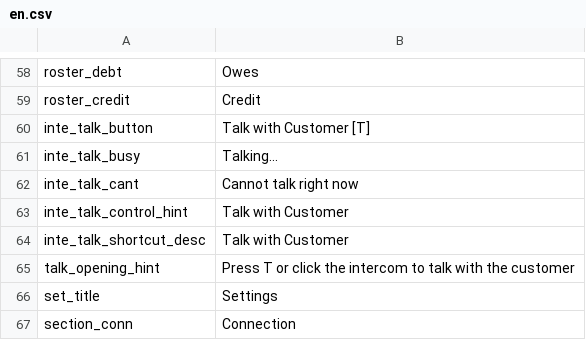
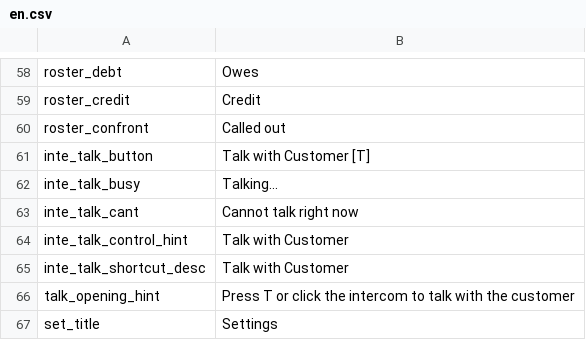
Before and after one commit to sanguodxj-byte/Probablytalk, a CSV file: Localization/en.csv, drawn as a sheet; only a part is shown, gaps mark what is left out; the shorter side is filled out with more unchanged rows; the diff names each change by its address in the sheet, - before the commit and + after, or states it on an @@ line.

```diff
--- a/Localization/en.csv
+++ b/Localization/en.csv
+row 60: roster_confront | Called out
```
Also changed, not shown: Localization/zh.csv, 8 other files.
